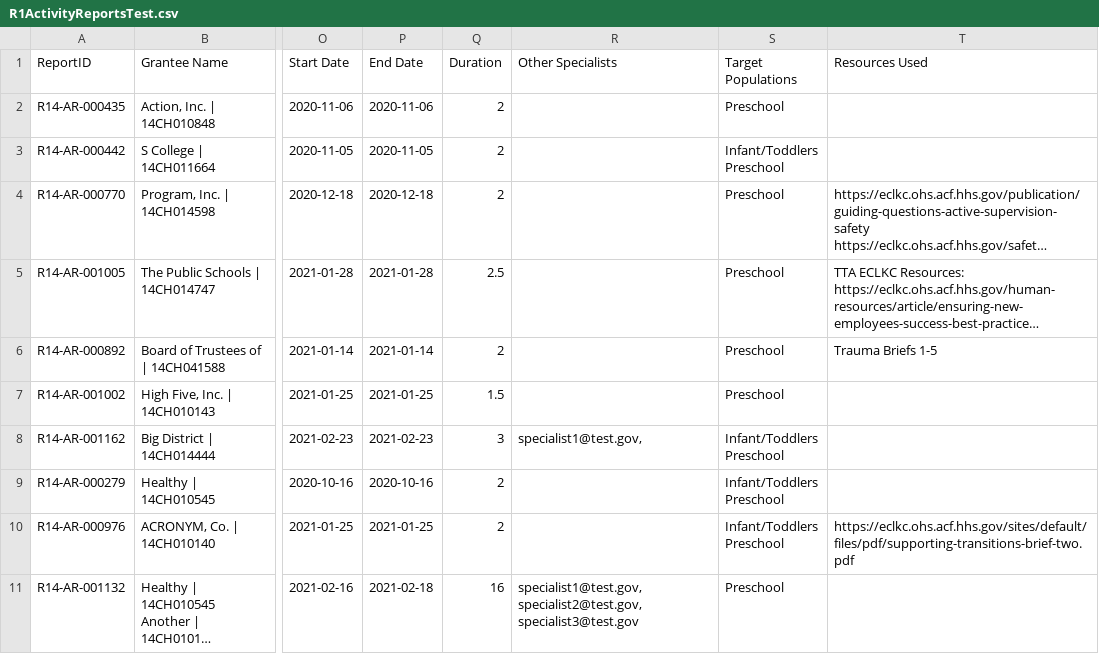
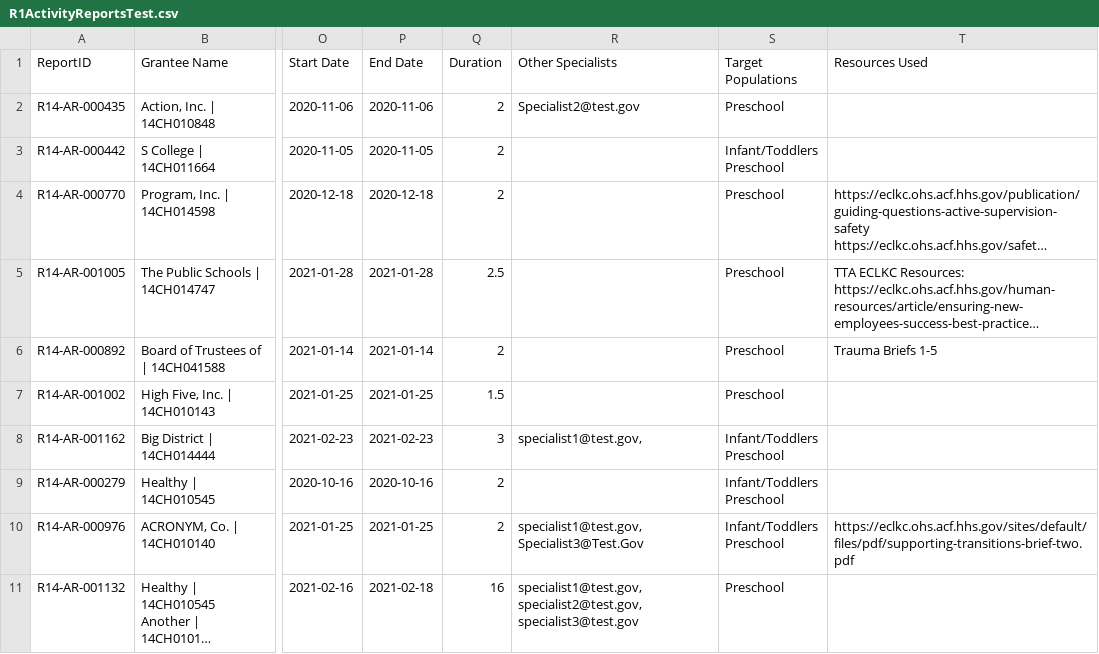
Before and after one commit to HHS/Head-Start-TTADP, a CSV file: R1ActivityReportsTest.csv, drawn as a sheet; only a part is shown, gaps mark what is left out; long unchanged cells end in …; the diff names each change by its address in the sheet, - before the commit and + after, or states it on an @@ line.

Commit message:
add varying cases to email addresses in R1ActivityReportsTest.csv

```diff
--- a/R1ActivityReportsTest.csv
+++ b/R1ActivityReportsTest.csv
-R2 (Other Specialists): (empty)
+R2 (Other Specialists): Specialist2@test.gov
-R10 (Other Specialists): (empty)
+R10 (Other Specialists): specialist1@test.gov, Specialist3@Test.Gov
```
Also changed, not shown: 1 other file.
